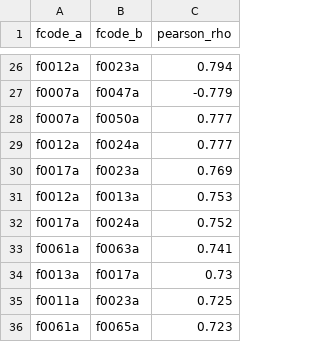
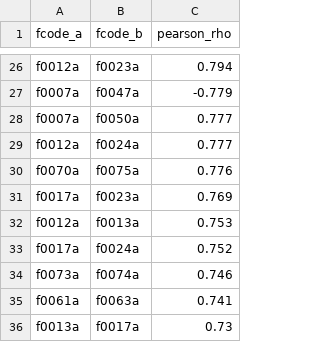
Before and after one commit to fkchaos/factor-factory, a CSV file: deliverables/universe_matrix/redundant_pairs_20260909.csv, drawn as a sheet; only a part is shown, gaps mark what is left out; the shorter side is filled out with more unchanged rows; the diff names each change by its address in the sheet, - before the commit and + after, or states it on an @@ line.

```diff
--- a/deliverables/universe_matrix/redundant_pairs_20260909.csv
+++ b/deliverables/universe_matrix/redundant_pairs_20260909.csv
+row 30: f0070a | f0075a | 0.776
+row 34: f0073a | f0074a | 0.746
```
Also changed, not shown: deliverables/factors/_REGISTRY.csv, 27 other files.
